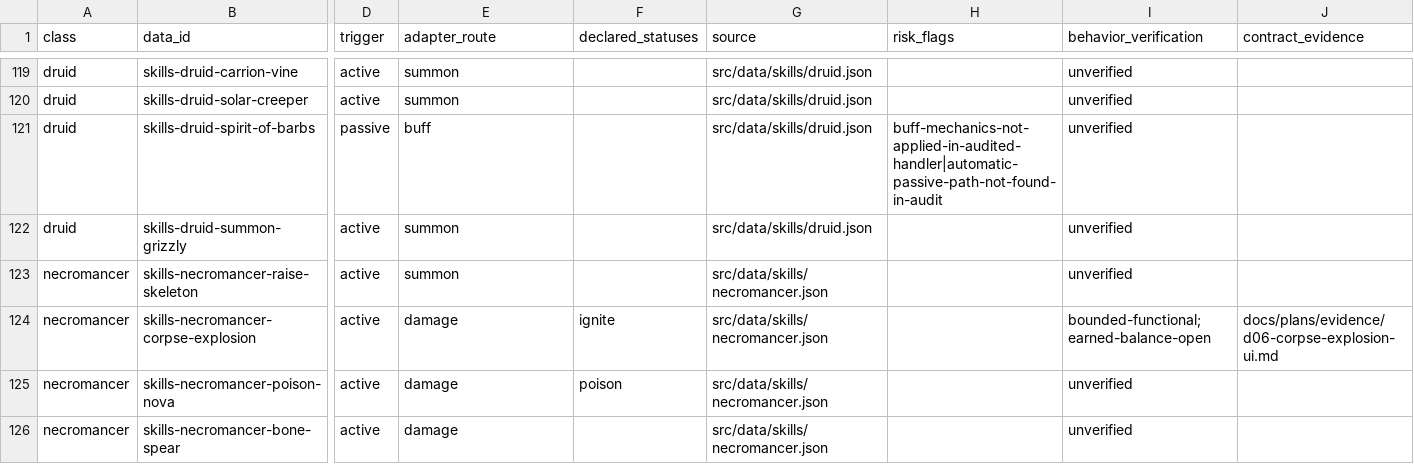
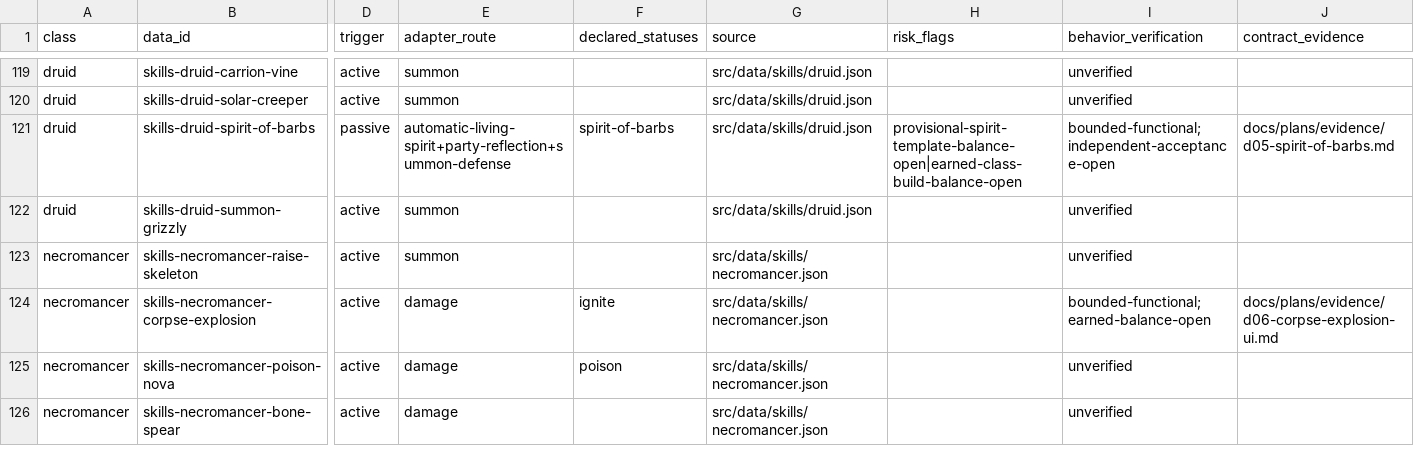
Before and after one commit to phoenixzqy/D2H5TextGame, a CSV file: docs/plans/skill-inventory.csv, drawn as a sheet; only a part is shown, gaps mark what is left out; the diff names each change by its address in the sheet, - before the commit and + after, or states it on an @@ line.

```diff
--- a/docs/plans/skill-inventory.csv
+++ b/docs/plans/skill-inventory.csv
-E121 (adapter_route): buff
+E121 (adapter_route): automatic-living-spirit+party-reflection+summon-defense
-F121 (declared_statuses): (empty)
+F121 (declared_statuses): spirit-of-barbs
-H121 (risk_flags): buff-mechanics-not-applied-in-audited-handler|automatic-passive-path-not-found-in-audit
+H121 (risk_flags): provisional-spirit-template-balance-open|earned-class-build-balance-open
-I121 (behavior_verification): unverified
+I121 (behavior_verification): bounded-functional;independent-acceptance-open
-J121 (contract_evidence): (empty)
+J121 (contract_evidence): docs/plans/evidence/d05-spirit-of-barbs.md
```
Also changed, not shown: 7 other files.
